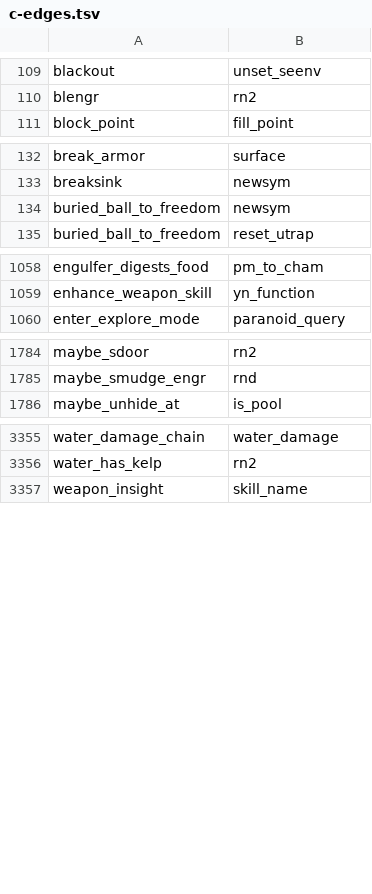
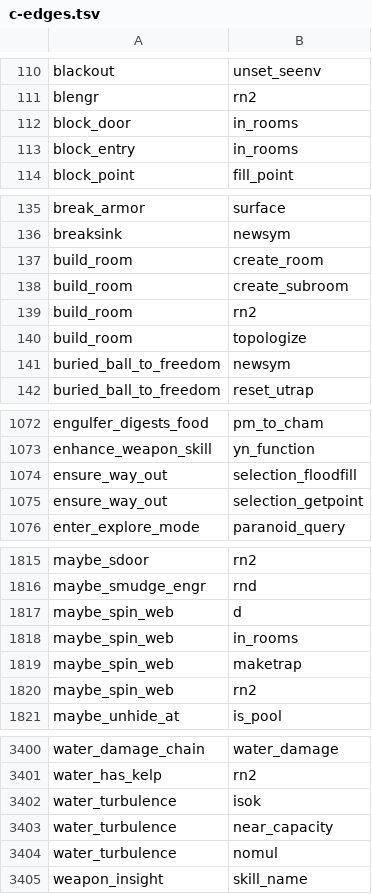
Before and after one commit to daoa0601/teleport-contest, a TSV file: docs/ledger/c-edges.tsv, drawn as a sheet; only a part is shown, gaps mark what is left out; the diff covers the shown part only.

```diff
--- a/docs/ledger/c-edges.tsv
+++ b/docs/ledger/c-edges.tsv
@@ -110,2 +111,4 @@ blackout	unset_seenv
 blengr	rn2
+block_door	in_rooms
+block_entry	in_rooms
 block_point	fill_point
@@ -133,2 +136,6 @@ break_armor	surface
 breaksink	newsym
+build_room	create_room
+build_room	create_subroom
+build_room	rn2
+build_room	topologize
 buried_ball_to_freedom	newsym
@@ -1059,2 +1073,4 @@ engulfer_digests_food	pm_to_cham
 enhance_weapon_skill	yn_function
+ensure_way_out	selection_floodfill
+ensure_way_out	selection_getpoint
 enter_explore_mode	paranoid_query
@@ -1785,2 +1816,6 @@ maybe_sdoor	rn2
 maybe_smudge_engr	rnd
+maybe_spin_web	d
+maybe_spin_web	in_rooms
+maybe_spin_web	maketrap
+maybe_spin_web	rn2
 maybe_unhide_at	is_pool
@@ -3356,2 +3401,5 @@ water_damage_chain	water_damage
 water_has_kelp	rn2
+water_turbulence	isok
+water_turbulence	near_capacity
+water_turbulence	nomul
 weapon_insight	skill_name
```
Also changed, not shown: 47 added rows elsewhere in this file, 48 other files.
